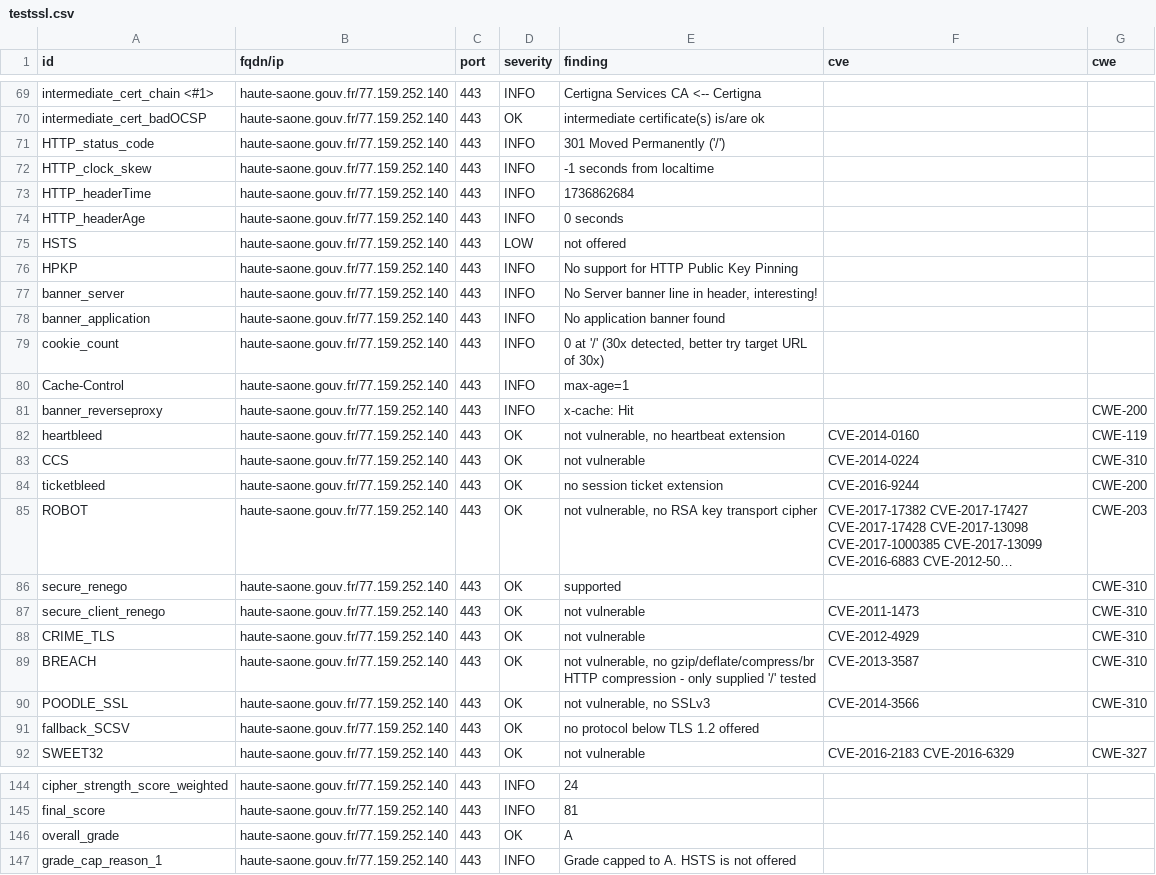
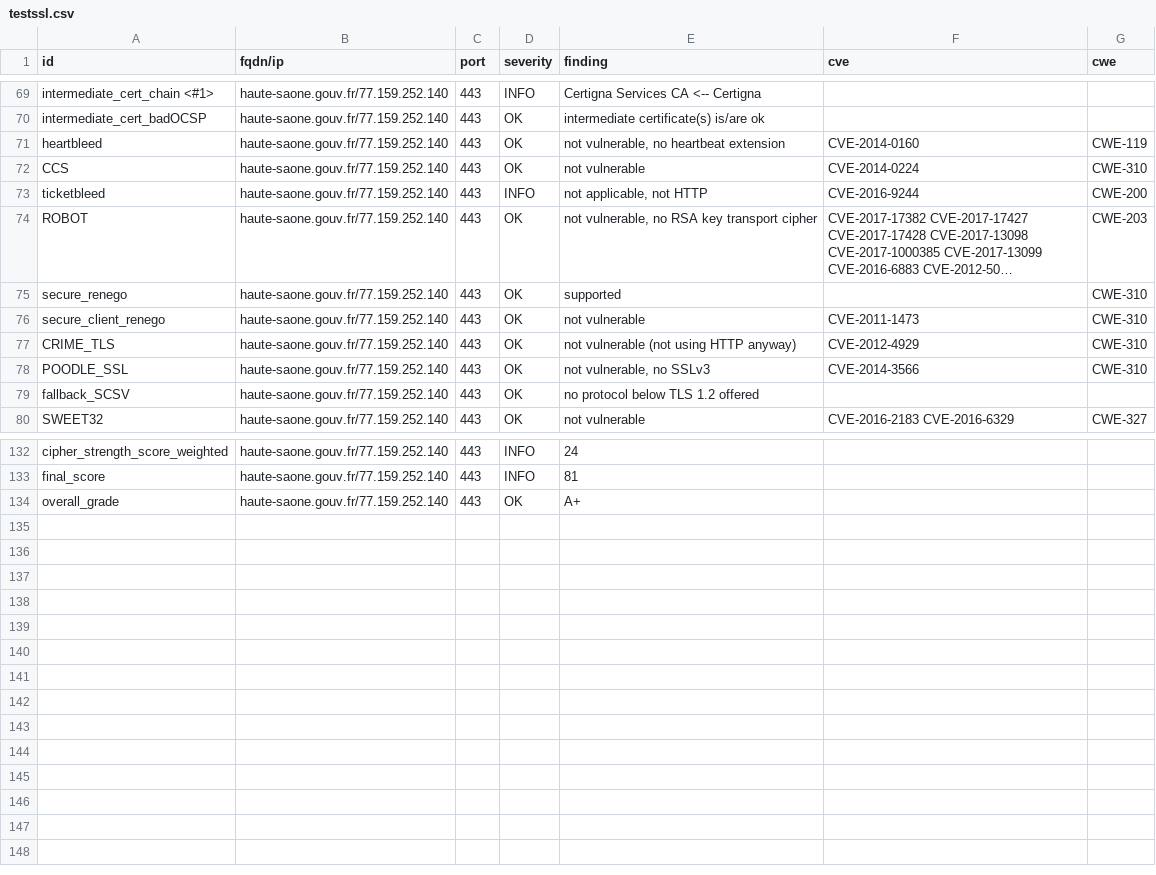
Before and after one commit to GKO-org/dashlordPrd5, a CSV file: results/aHR0cHM6Ly9oYXV0ZS1zYW9uZS5nb3V2LmZy/testssl.csv, drawn as a sheet; only a part is shown, gaps mark what is left out; long unchanged cells end in …; removed rows and columns are numbered as before the commit, all else as after; the diff covers the shown part only; the diff names each change by its address in the sheet, - before the commit and + after, or states it on an @@ line.

Commit message:
update: https://haute-saone.gouv.fr

```diff
--- a/results/aHR0cHM6Ly9oYXV0ZS1zYW9uZS5nb3V2LmZy/testssl.csv
+++ b/results/aHR0cHM6Ly9oYXV0ZS1zYW9uZS5nb3V2LmZy/testssl.csv
-row 71: HTTP_status_code | haute-saone.gouv.fr/77.159.252.140 | 443 | INFO | 301 Moved Permanently ('/')
-row 72: HTTP_clock_skew | haute-saone.gouv.fr/77.159.252.140 | 443 | INFO | -1 seconds from localtime
-row 73: HTTP_headerTime | haute-saone.gouv.fr/77.159.252.140 | 443 | INFO | 1736862684
-row 74: HTTP_headerAge | haute-saone.gouv.fr/77.159.252.140 | 443 | INFO | 0 seconds
-row 75: HSTS | haute-saone.gouv.fr/77.159.252.140 | 443 | LOW | not offered
-row 76: HPKP | haute-saone.gouv.fr/77.159.252.140 | 443 | INFO | No support for HTTP Public Key Pinning
-row 77: banner_server | haute-saone.gouv.fr/77.159.252.140 | 443 | INFO | No Server banner line in header, interesting!
-row 78: banner_application | haute-saone.gouv.fr/77.159.252.140 | 443 | INFO | No application banner found
-row 79: cookie_count | haute-saone.gouv.fr/77.159.252.140 | 443 | INFO | 0 at '/' (30x detected, better try target URL of 30x)
-row 80: Cache-Control | haute-saone.gouv.fr/77.159.252.140 | 443 | INFO | max-age=1
-row 81: banner_reverseproxy | haute-saone.gouv.fr/77.159.252.140 | 443 | INFO | x-cache: Hit |  | CWE-200
-D73 (severity): OK
+D73 (severity): INFO
-E73 (finding): no session ticket extension
+E73 (finding): not applicable, not HTTP
-E77 (finding): not vulnerable
+E77 (finding): not vulnerable (not using HTTP anyway)
-row 89: BREACH | haute-saone.gouv.fr/77.159.252.140 | 443 | OK | not vulnerable, no gzip/deflate/compress/br HTTP compression - only supplied '/' tested | CVE-2013-3587 | CWE-310
-E134 (finding): A
+E134 (finding): A+
-row 147: grade_cap_reason_1 | haute-saone.gouv.fr/77.159.252.140 | 443 | INFO | Grade capped to A. HSTS is not offered
```
Also changed, not shown: 3 edited cells elsewhere in this file, 9 other files.
